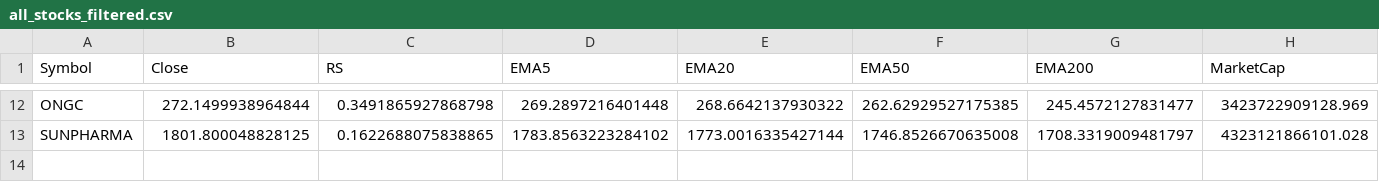
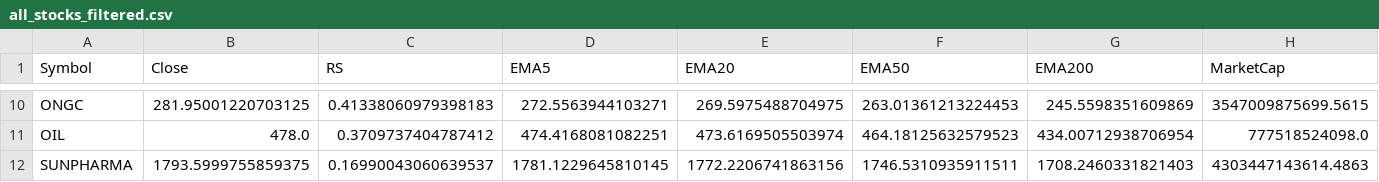
Before and after one commit to manimaran-1/Stock_Scanner, a CSV file: all_stocks_filtered.csv, drawn as a sheet; only a part is shown, gaps mark what is left out; addresses are those after the commit; rows hold the shown columns only; the diff covers the shown part only; the diff names each change by its address in the sheet, - before the commit and + after, or states it on an @@ line.

```diff
--- a/all_stocks_filtered.csv
+++ b/all_stocks_filtered.csv
-B10 (Close): 272.1499938964844
+B10 (Close): 281.95001220703125
-C10 (RS): 0.3491865927868798
+C10 (RS): 0.41338060979398183
-D10 (EMA5): 269.2897216401448
+D10 (EMA5): 272.5563944103271
-E10 (EMA20): 268.6642137930322
+E10 (EMA20): 269.5975488704975
-F10 (EMA50): 262.62929527175385
+F10 (EMA50): 263.01361213224453
-G10 (EMA200): 245.4572127831477
+G10 (EMA200): 245.5598351609869
-H10 (MarketCap): 3423722909128.969
+H10 (MarketCap): 3547009875699.5615
+row 11: OIL | 478.0 | 0.3709737404787412 | 474.4168081082251 | 473.6169505503974 | 464.18125632579523 | 434.00712938706954 | 777518524098.0
-B12 (Close): 1801.800048828125
+B12 (Close): 1793.5999755859375
-C12 (RS): 0.1622688075838865
+C12 (RS): 0.16990043060639537
-D12 (EMA5): 1783.8563223284102
+D12 (EMA5): 1781.1229645810145
-E12 (EMA20): 1773.0016335427144
+E12 (EMA20): 1772.2206741863156
-F12 (EMA50): 1746.8526670635008
+F12 (EMA50): 1746.5310935911511
-G12 (EMA200): 1708.3319009481797
+G12 (EMA200): 1708.2460331821403
-H12 (MarketCap): 4323121866101.028
+H12 (MarketCap): 4303447143614.4863
```
Also changed, not shown: 2 removed rows and 56 edited cells elsewhere in this file, all_stocks_raw.csv.
